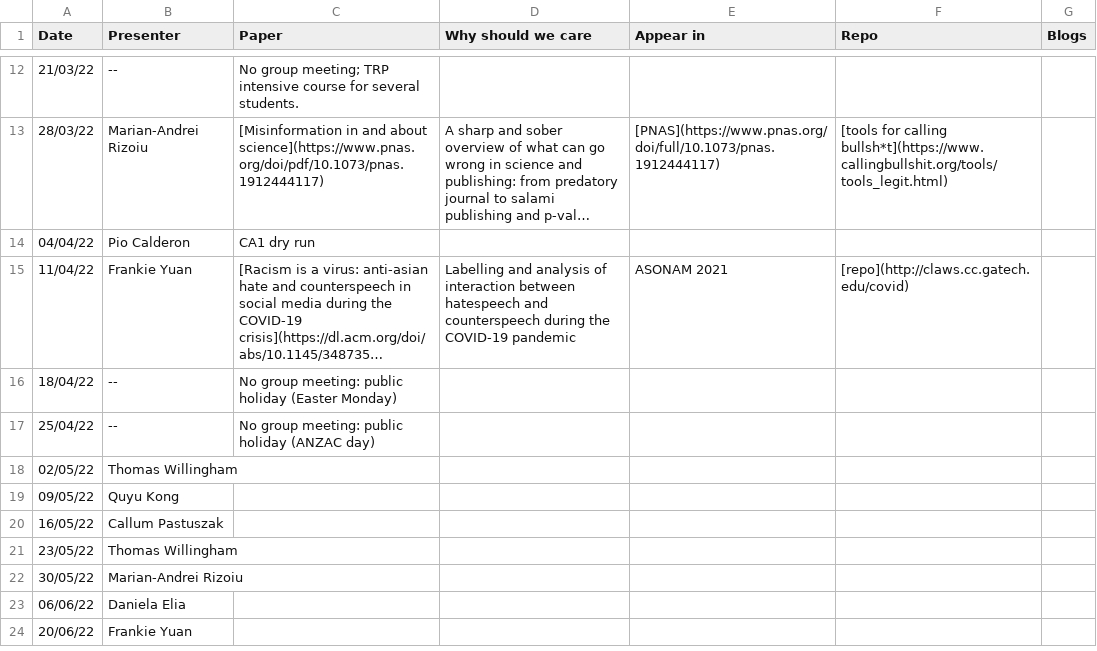
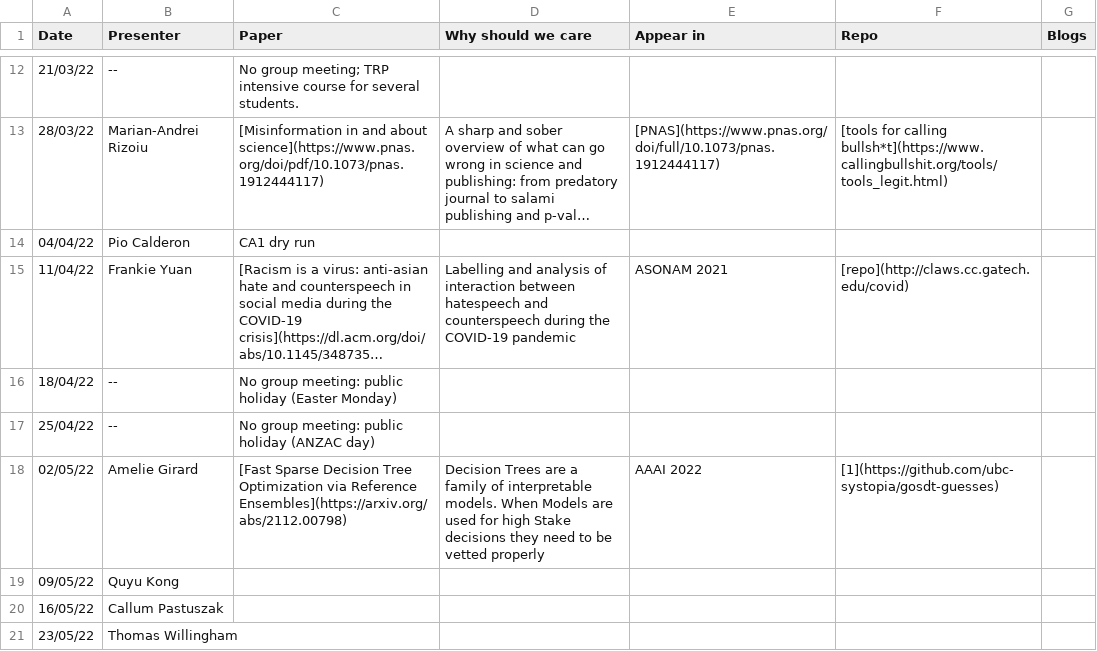
Before and after one commit to leagueofscholars/behavioral-ds.github.io, a CSV file: content/reading/reading_group_schedule.csv, drawn as a sheet; only a part is shown, gaps mark what is left out; the shorter side is filled out with more unchanged rows; long unchanged cells end in ….

```diff
--- a/content/reading/reading_group_schedule.csv
+++ b/content/reading/reading_group_schedule.csv
@@ -17,3 +17,3 @@ Date,Presenter,Paper,Why should we care,Appear in,Repo,Blogs
 25/04/22,--,No group meeting: public holiday (ANZAC day),,,,
-02/05/22,Thomas Willingham,,,,,
+02/05/22,Amelie Girard,[Fast Sparse Decision Tree Optimization via Reference Ensembles](https://arxiv.org/abs/2112.00798),Decision Trees are a family of interpretable models. When Models are used for high Stake decisions they need to be vetted properly, AAAI 2022,[1](https://github.com/ubc-systopia/gosdt-guesses),
 09/05/22,Quyu Kong,,,,,
```
